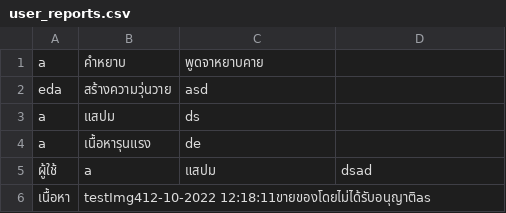
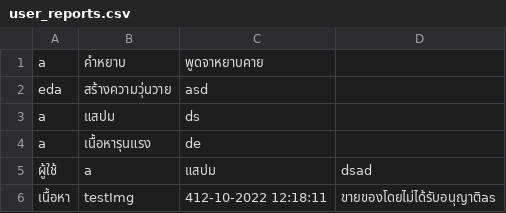
Before and after one commit to SoraNual/KU_ComplaintSubmissionJavaApp, a CSV file: data/user_reports.csv, drawn as a sheet.

```diff
--- a/data/user_reports.csv
+++ b/data/user_reports.csv
@@ -5,2 +5,2 @@ a,เนื้อหารุนแรง,de
 ผู้ใช้,a,แสปม,dsad
-เนื้อหา,testImg412-10-2022 12:18:11ขายของโดยไม่ได้รับอนุญาติas
+เนื้อหา,testImg,412-10-2022 12:18:11,ขายของโดยไม่ได้รับอนุญาติas
```
Also changed, not shown: data/users.csv, 2 other files.
